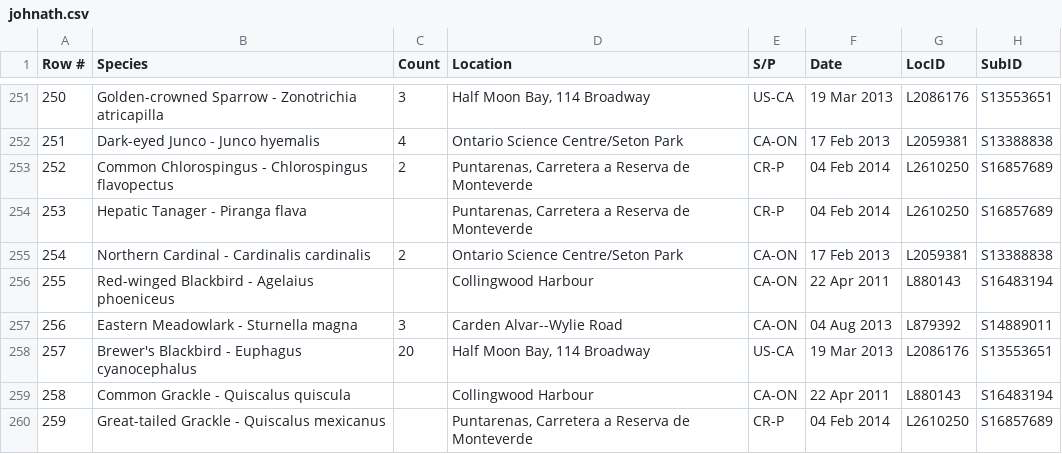
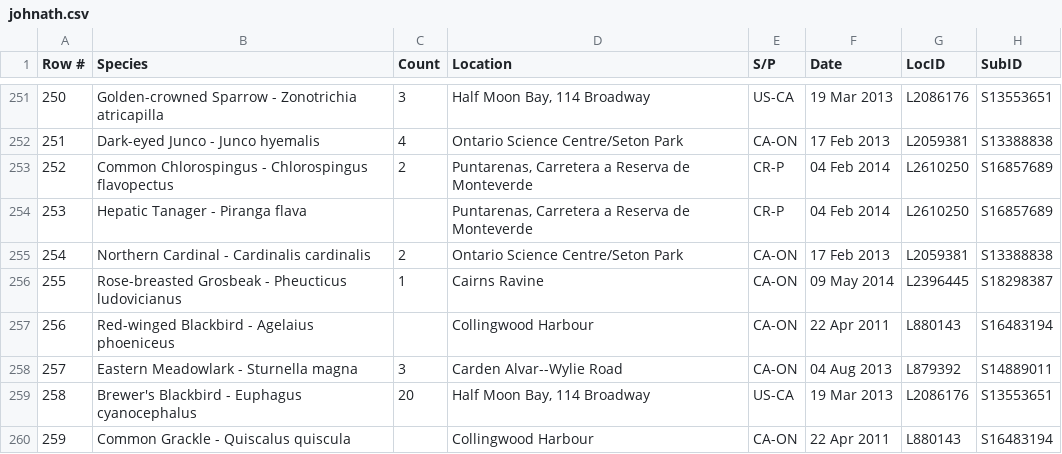
Before and after one commit to johnath/ebird, a CSV file: johnath.csv, drawn as a sheet; only a part is shown, gaps mark what is left out; the shorter side is filled out with more unchanged rows; addresses are those after the commit; the diff names each change by its address in the sheet, - before the commit and + after, or states it on an @@ line.

Commit message:
Update johnath.csv
Add rose-breasted grosbeak

```diff
--- a/johnath.csv
+++ b/johnath.csv
+row 256: 255 | Rose-breasted Grosbeak - Pheucticus ludovicianus | 1 | Cairns Ravine | CA-ON | 09 May 2014 | L2396445 | S18298387
@@ column A (Row #) renumbered from row 257 down @@
```
